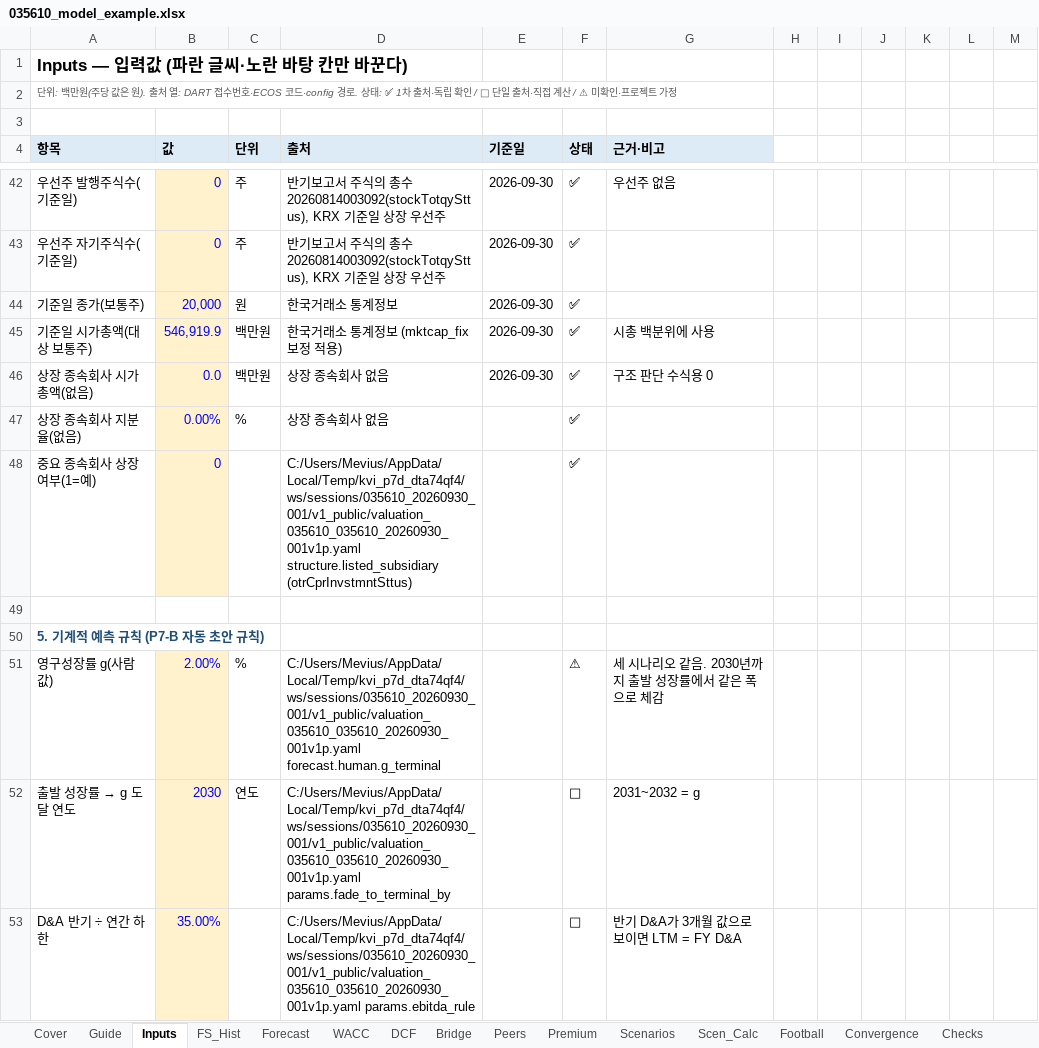
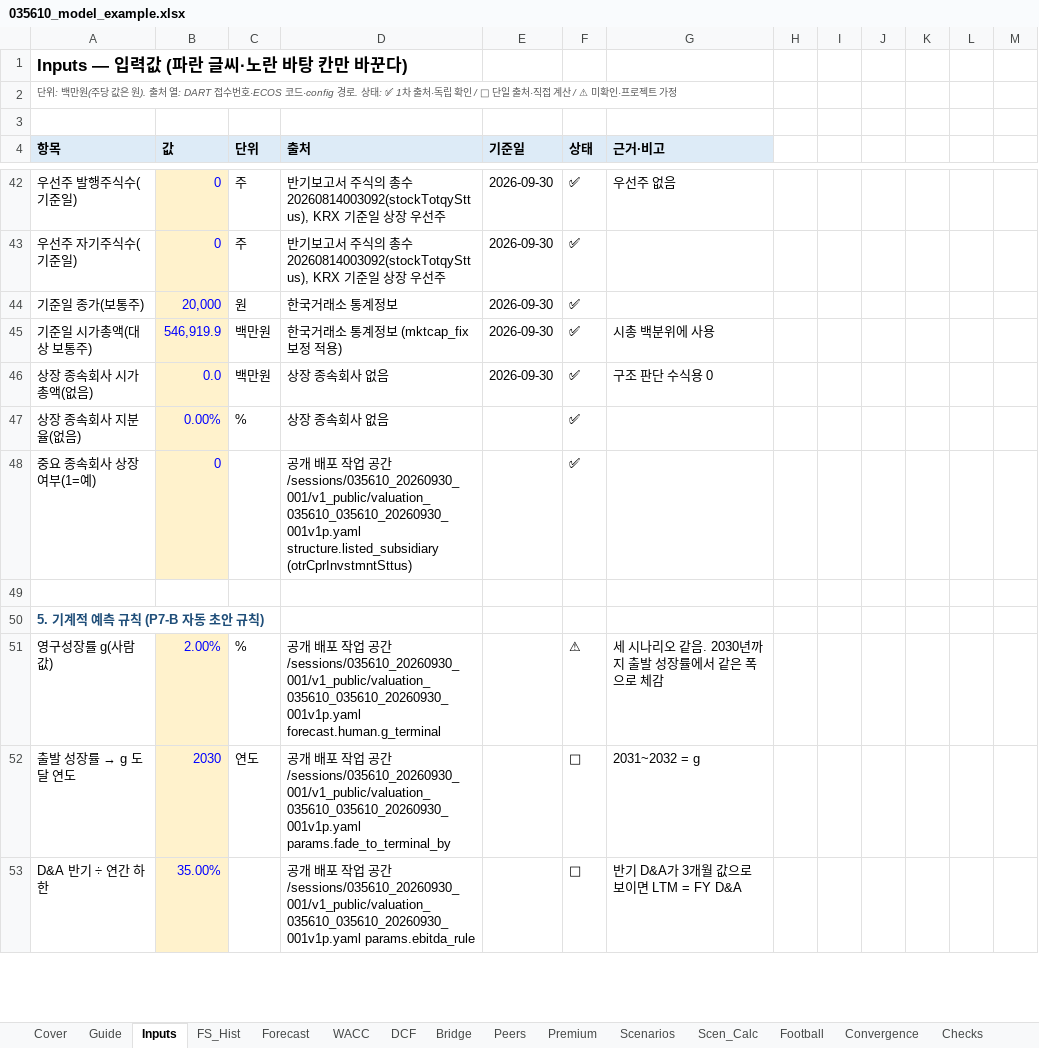
Before and after one commit to Mevius-Skyblue/korea-valuation-insights, an Excel workbook: examples/035610_sotp_associate/035610_model_example.xlsx, sheet Inputs, drawn as a sheet; only a part is shown, gaps mark what is left out; values as stored, in another font and other column widths than the file's, no borders; the diff covers the shown part only; the diff names each change by its address in the sheet, - before the commit and + after, or states it on an @@ line.

```diff
--- a/examples/035610_sotp_associate/035610_model_example.xlsx (sheet Inputs)
+++ b/examples/035610_sotp_associate/035610_model_example.xlsx (sheet Inputs)
-D48 (출처): C:/Users/Mevius/AppData/Local/Temp/kvi_p7d_dta74qf4/ws/sessions/035610_20260930_001/v1_public/valuation_035610_035610_20260930_001v1p.yaml structure.listed_subsidiary (otrCprInvstmntSttus)
+D48 (출처): 공개 배포 작업 공간/sessions/035610_20260930_001/v1_public/valuation_035610_035610_20260930_001v1p.yaml structure.listed_subsidiary (otrCprInvstmntSttus)
-D51 (출처): C:/Users/Mevius/AppData/Local/Temp/kvi_p7d_dta74qf4/ws/sessions/035610_20260930_001/v1_public/valuation_035610_035610_20260930_001v1p.yaml forecast.human.g_terminal
+D51 (출처): 공개 배포 작업 공간/sessions/035610_20260930_001/v1_public/valuation_035610_035610_20260930_001v1p.yaml forecast.human.g_terminal
-D52 (출처): C:/Users/Mevius/AppData/Local/Temp/kvi_p7d_dta74qf4/ws/sessions/035610_20260930_001/v1_public/valuation_035610_035610_20260930_001v1p.yaml params.fade_to_terminal_by
+D52 (출처): 공개 배포 작업 공간/sessions/035610_20260930_001/v1_public/valuation_035610_035610_20260930_001v1p.yaml params.fade_to_terminal_by
-D53 (출처): C:/Users/Mevius/AppData/Local/Temp/kvi_p7d_dta74qf4/ws/sessions/035610_20260930_001/v1_public/valuation_035610_035610_20260930_001v1p.yaml params.ebitda_rule
+D53 (출처): 공개 배포 작업 공간/sessions/035610_20260930_001/v1_public/valuation_035610_035610_20260930_001v1p.yaml params.ebitda_rule
```
Also changed, not shown: 16 edited cells elsewhere in this sheet, sheet Diagnostics, sheet Checks, sheet Judgements, sheet Cover, formulas that keep their value, examples/036200_general/036200_model_example.xlsx, 54 other files.
